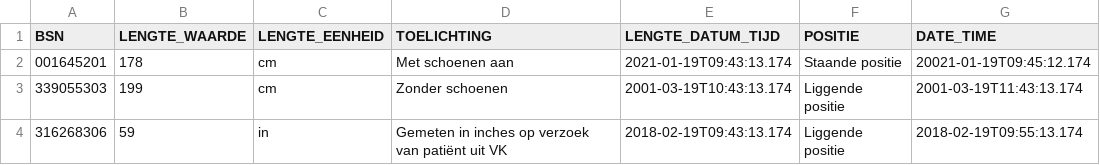
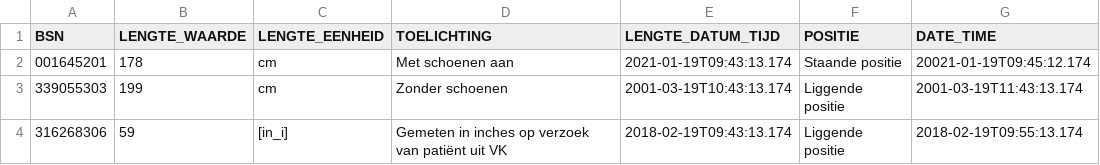
Before and after one commit to MaastrichtUniversity/docker-health, a CSV file: data/envida-demo-data/csv/lichaamslengte_2024.csv, drawn as a sheet.

```diff
--- a/data/envida-demo-data/csv/lichaamslengte_2024.csv
+++ b/data/envida-demo-data/csv/lichaamslengte_2024.csv
@@ -3,2 +3,2 @@ BSN,LENGTE_WAARDE,LENGTE_EENHEID,TOELICHTING,LENGTE_DATUM_TIJD,POSITIE,DATE_TIME
 339055303,199,cm,Zonder schoenen,2001-03-19T10:43:13.174,Liggende positie,2001-03-19T11:43:13.174
-316268306,59,in,Gemeten in inches op verzoek van patiënt uit VK,2018-02-19T09:43:13.174,Liggende positie,2018-02-19T09:55:13.174
+316268306,59,[in_i],Gemeten in inches op verzoek van patiënt uit VK,2018-02-19T09:43:13.174,Liggende positie,2018-02-19T09:55:13.174
```
Also changed, not shown: data/test-demo-data/csv/lichaamslengte_2024.csv, data/vitala-demo-data/csv/lichaamslengte_2024.csv, 1 other file.
